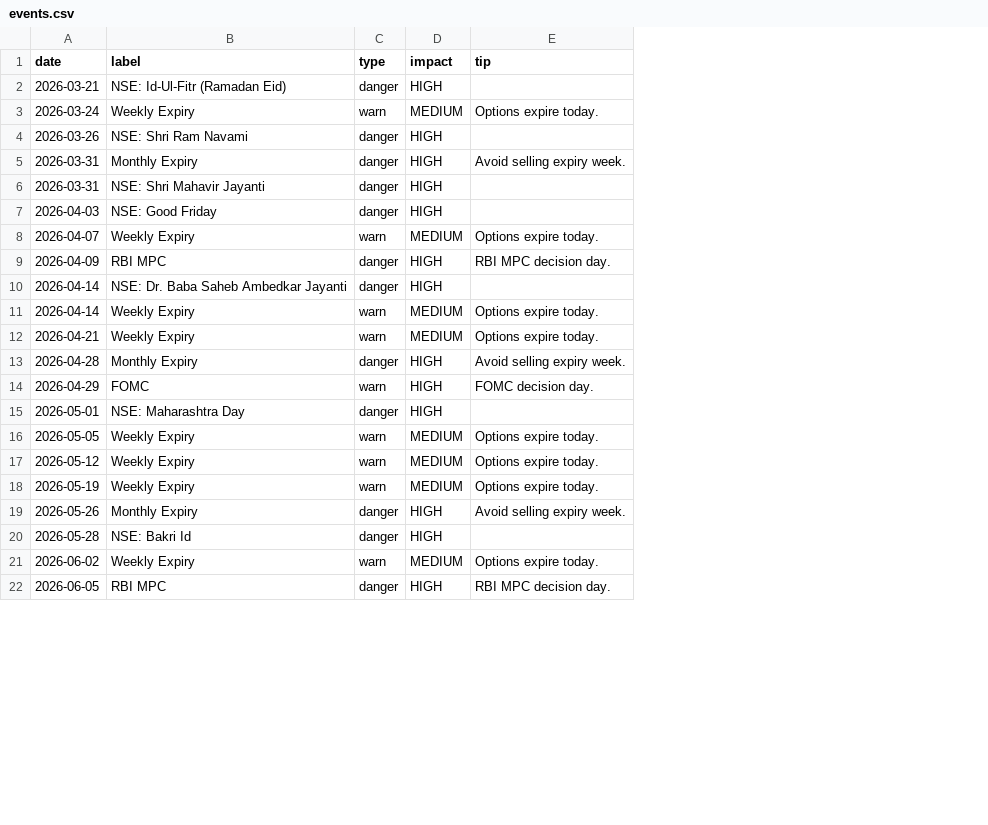
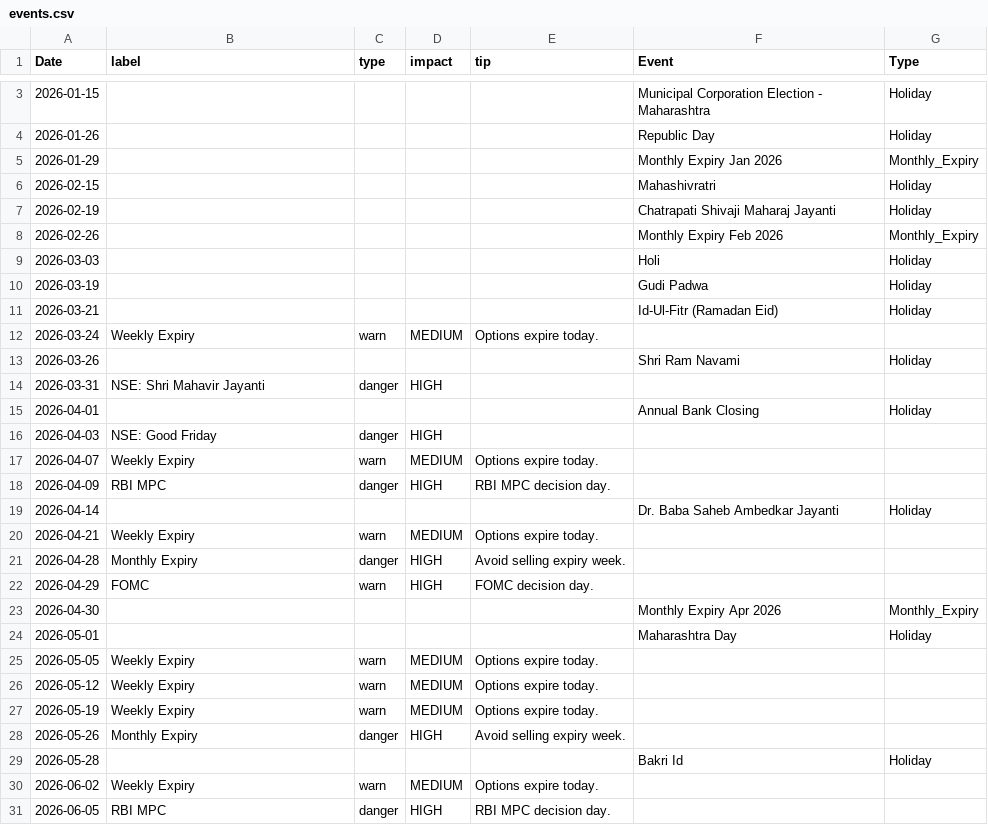
Before and after one commit to pravindev666/Jacob-XGBoost-Classifier, a CSV file: data/events.csv, drawn as a sheet; only a part is shown, gaps mark what is left out; removed rows and columns are numbered as before the commit, all else as after; the diff covers the shown part only; the diff names each change by its address in the sheet, - before the commit and + after, or states it on an @@ line.

```diff
--- a/data/events.csv
+++ b/data/events.csv
+column F (Event), rows 11-13: Id-Ul-Fitr (Ramadan Eid) |  | Shri Ram Navami; row 19: Dr. Baba Saheb Ambedkar Jayanti; rows 24-29: Maharashtra Day |  |  |  |  | Bakri Id
+column G (Type), rows 11-13: Holiday |  | Holiday; row 19: Holiday; rows 24-29: Holiday |  |  |  |  | Holiday
-A1: date
+A1: Date
+row 3: 2026-01-15 |  |  |  |  | Municipal Corporation Election - Maharashtra | Holiday
+row 4: 2026-01-26 |  |  |  |  | Republic Day | Holiday
+row 5: 2026-01-29 |  |  |  |  | Monthly Expiry Jan 2026 | Monthly_Expiry
+row 6: 2026-02-15 |  |  |  |  | Mahashivratri | Holiday
+row 7: 2026-02-19 |  |  |  |  | Chatrapati Shivaji Maharaj Jayanti | Holiday
+row 8: 2026-02-26 |  |  |  |  | Monthly Expiry Feb 2026 | Monthly_Expiry
+row 9: 2026-03-03 |  |  |  |  | Holi | Holiday
+row 10: 2026-03-19 |  |  |  |  | Gudi Padwa | Holiday
-B11 (label): NSE: Id-Ul-Fitr (Ramadan Eid)
+B11 (label): (empty)
-C11 (type): danger
+C11 (type): (empty)
-D11 (impact): HIGH
+D11 (impact): (empty)
-B13 (label): NSE: Shri Ram Navami
+B13 (label): (empty)
-C13 (type): danger
+C13 (type): (empty)
-D13 (impact): HIGH
+D13 (impact): (empty)
-row 5: 2026-03-31 | Monthly Expiry | danger | HIGH | Avoid selling expiry week.
+row 15: 2026-04-01 |  |  |  |  | Annual Bank Closing | Holiday
-B19 (label): NSE: Dr. Baba Saheb Ambedkar Jayanti
+B19 (label): (empty)
-C19 (type): danger
+C19 (type): (empty)
-D19 (impact): HIGH
+D19 (impact): (empty)
-row 11: 2026-04-14 | Weekly Expiry | warn | MEDIUM | Options expire today.
+row 23: 2026-04-30 |  |  |  |  | Monthly Expiry Apr 2026 | Monthly_Expiry
-B24 (label): NSE: Maharashtra Day
+B24 (label): (empty)
-C24 (type): danger
+C24 (type): (empty)
-D24 (impact): HIGH
+D24 (impact): (empty)
-B29 (label): NSE: Bakri Id
+B29 (label): (empty)
-C29 (type): danger
+C29 (type): (empty)
-D29 (impact): HIGH
+D29 (impact): (empty)
```
Also changed, not shown: 9 added rows and 12 edited cells elsewhere in this file, data/bank_nifty_daily.csv, data/nifty_daily.csv, 6 other files.
